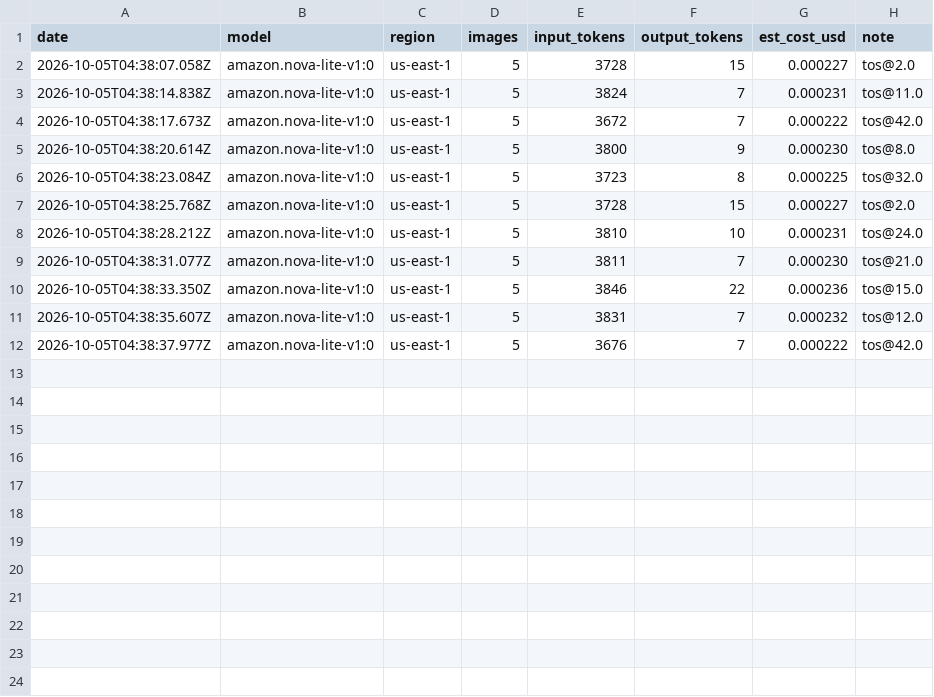
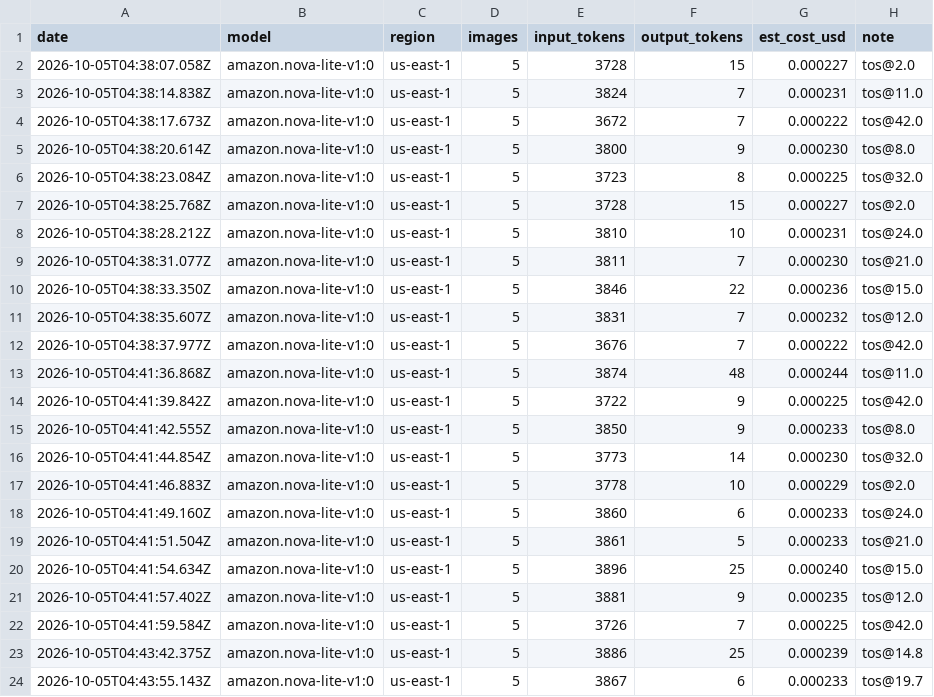
Before and after one commit to ActuallyAnson/moment, a CSV file: eval/cost_log.csv, drawn as a sheet.

```diff
--- a/eval/cost_log.csv
+++ b/eval/cost_log.csv
@@ -12 +12,13 @@ date,model,region,images,input_tokens,output_tokens,est_cost_usd,note
 2026-10-05T04:38:37.977Z,amazon.nova-lite-v1:0,us-east-1,5,3676,7,0.000222,tos@42.0
+2026-10-05T04:41:36.868Z,amazon.nova-lite-v1:0,us-east-1,5,3874,48,0.000244,tos@11.0
+2026-10-05T04:41:39.842Z,amazon.nova-lite-v1:0,us-east-1,5,3722,9,0.000225,tos@42.0
+2026-10-05T04:41:42.555Z,amazon.nova-lite-v1:0,us-east-1,5,3850,9,0.000233,tos@8.0
+2026-10-05T04:41:44.854Z,amazon.nova-lite-v1:0,us-east-1,5,3773,14,0.000230,tos@32.0
+2026-10-05T04:41:46.883Z,amazon.nova-lite-v1:0,us-east-1,5,3778,10,0.000229,tos@2.0
+2026-10-05T04:41:49.160Z,amazon.nova-lite-v1:0,us-east-1,5,3860,6,0.000233,tos@24.0
+2026-10-05T04:41:51.504Z,amazon.nova-lite-v1:0,us-east-1,5,3861,5,0.000233,tos@21.0
+2026-10-05T04:41:54.634Z,amazon.nova-lite-v1:0,us-east-1,5,3896,25,0.000240,tos@15.0
+2026-10-05T04:41:57.402Z,amazon.nova-lite-v1:0,us-east-1,5,3881,9,0.000235,tos@12.0
+2026-10-05T04:41:59.584Z,amazon.nova-lite-v1:0,us-east-1,5,3726,7,0.000225,tos@42.0
+2026-10-05T04:43:42.375Z,amazon.nova-lite-v1:0,us-east-1,5,3886,25,0.000239,tos@14.8
+2026-10-05T04:43:55.143Z,amazon.nova-lite-v1:0,us-east-1,5,3867,6,0.000233,tos@19.7
```
Also changed, not shown: 8 other files.
